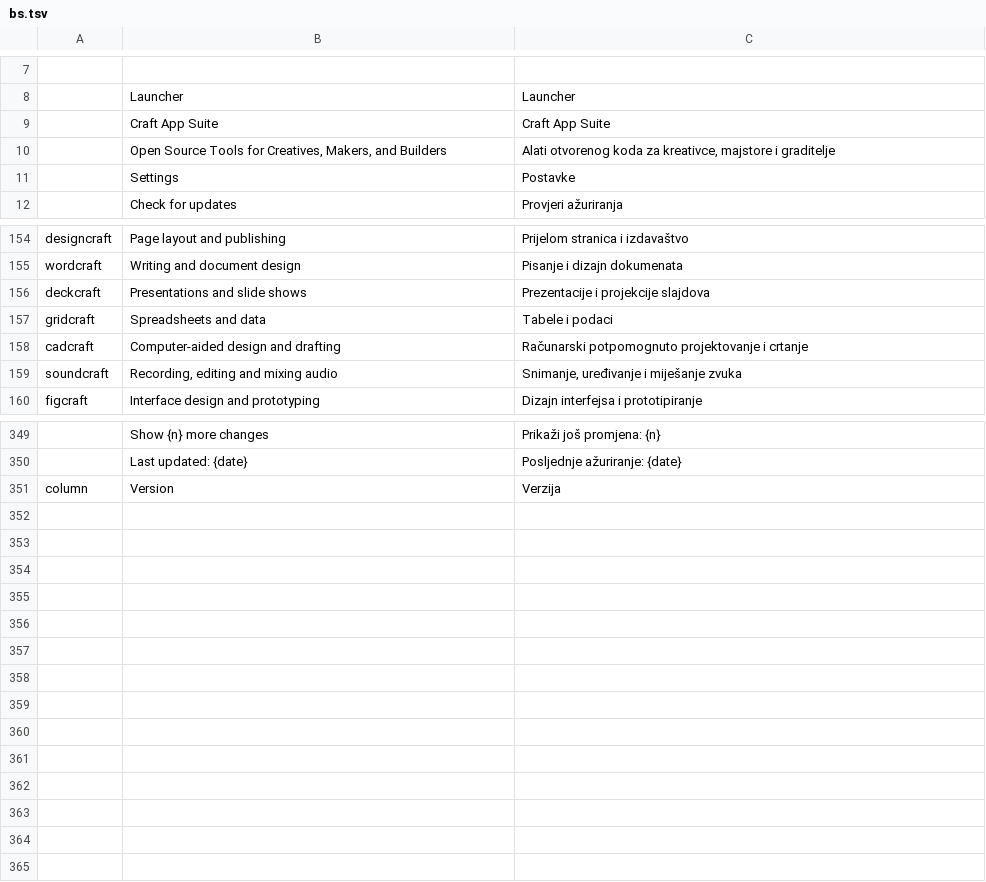
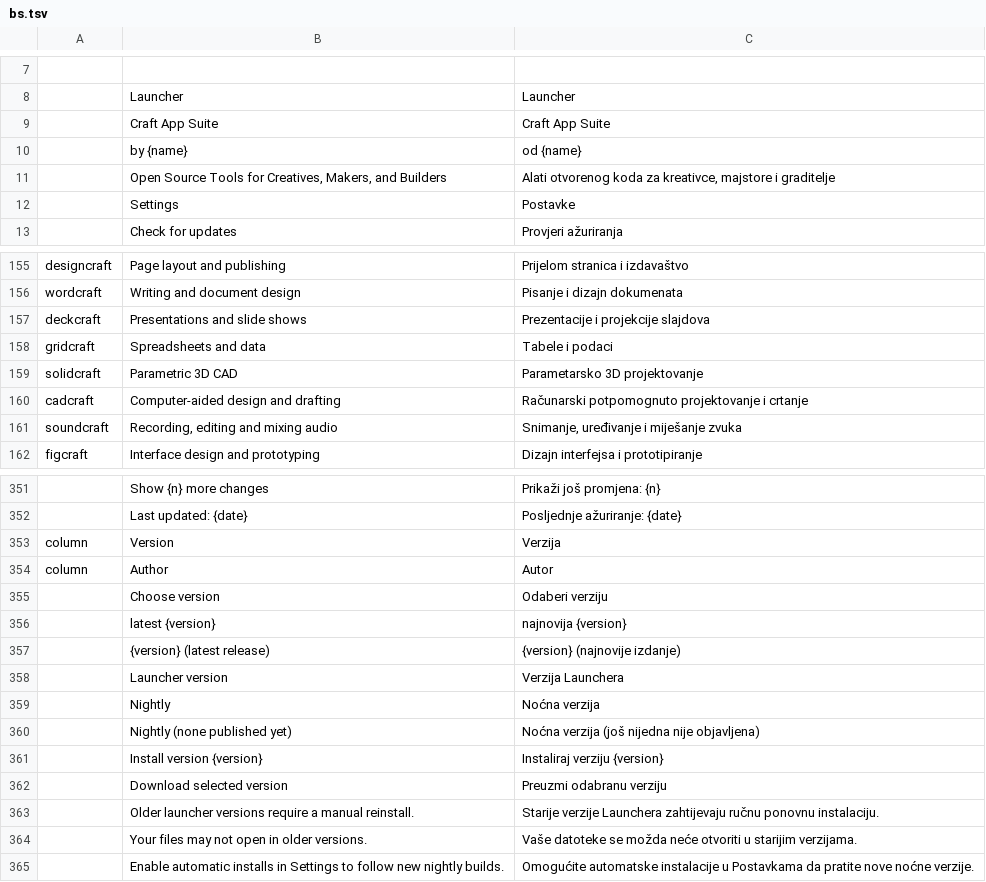
Before and after one commit to FredApps/craft-launcher, a TSV file: crates/ui-egui/src/i18n/bs.tsv, drawn as a sheet; only a part is shown, gaps mark what is left out; the diff names each change by its address in the sheet, - before the commit and + after, or states it on an @@ line.

```diff
--- a/crates/ui-egui/src/i18n/bs.tsv
+++ b/crates/ui-egui/src/i18n/bs.tsv
+row 10:  | by {name} | od {name}
+row 159: solidcraft | Parametric 3D CAD | Parametarsko 3D projektovanje
+row 354: column | Author | Autor
+row 355:  | Choose version | Odaberi verziju
+row 356:  | latest {version} | najnovija {version}
+row 357:  | {version} (latest release) | {version} (najnovije izdanje)
+row 358:  | Launcher version | Verzija Launchera
+row 359:  | Nightly | Noćna verzija
+row 360:  | Nightly (none published yet) | Noćna verzija (još nijedna nije objavljena)
+row 361:  | Install version {version} | Instaliraj verziju {version}
+row 362:  | Download selected version | Preuzmi odabranu verziju
+row 363:  | Older launcher versions require a manual reinstall. | Starije verzije Launchera zahtijevaju ručnu ponovnu instalaciju.
+row 364:  | Your files may not open in older versions. | Vaše datoteke se možda neće otvoriti u starijim verzijama.
+row 365:  | Enable automatic installs in Settings to follow new nightly builds. | Omogućite automatske instalacije u Postavkama da pratite nove noćne verzije.
```
